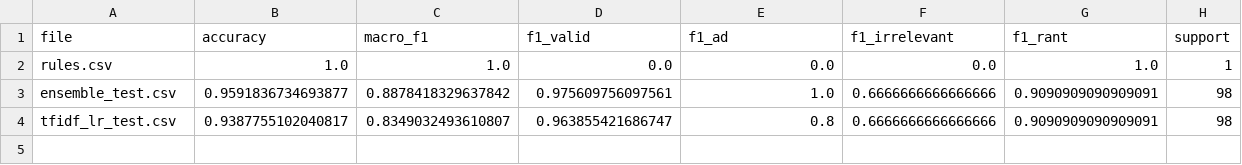
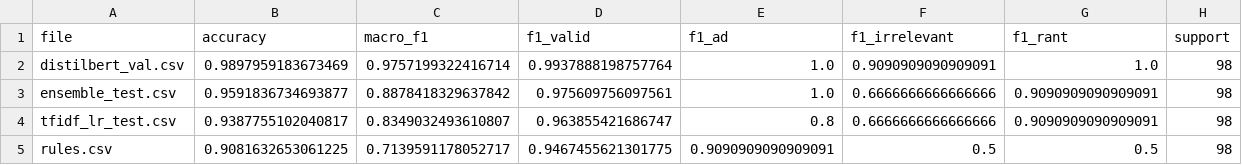
Before and after one commit to alsonsim/Syntax-Squad, a CSV file: review-filter/outputs/metrics/summary.csv, drawn as a sheet; removed rows and columns are numbered as before the commit, all else as after; the diff names each change by its address in the sheet, - before the commit and + after, or states it on an @@ line.

```diff
--- a/review-filter/outputs/metrics/summary.csv
+++ b/review-filter/outputs/metrics/summary.csv
-row 2: rules.csv | 1.0 | 1.0 | 0.0 | 0.0 | 0.0 | 1.0 | 1
+row 2: distilbert_val.csv | 0.9897959183673469 | 0.9757199322416714 | 0.9937888198757764 | 1.0 | 0.9090909090909091 | 1.0 | 98
+row 5: rules.csv | 0.9081632653061225 | 0.7139591178052717 | 0.9467455621301775 | 0.9090909090909091 | 0.5 | 0.5 | 98
```
Also changed, not shown: review-filter/data/processed/cleaned.csv, review-filter/data/processed/to_label.csv, 10 other files.
